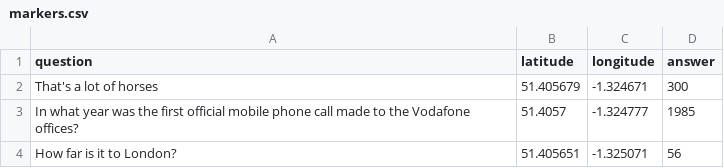
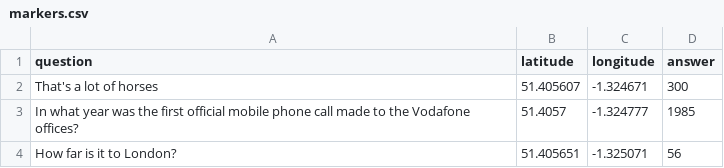
Before and after one commit to Shilldon/scavengerhunt, a CSV file: assets/data/markers.csv, drawn as a sheet; only a part is shown.

Commit message:
Update markers.csv

```diff
--- a/assets/data/markers.csv
+++ b/assets/data/markers.csv
@@ -1,3 +1,3 @@
 question,latitude,longitude,answer
-That's a lot of horses,51.405679,-1.324671,300
+That's a lot of horses,51.405607,-1.324671,300
 In what year was the first official mobile phone call made to the Vodafone offices?,51.4057,-1.324777,1985
```
